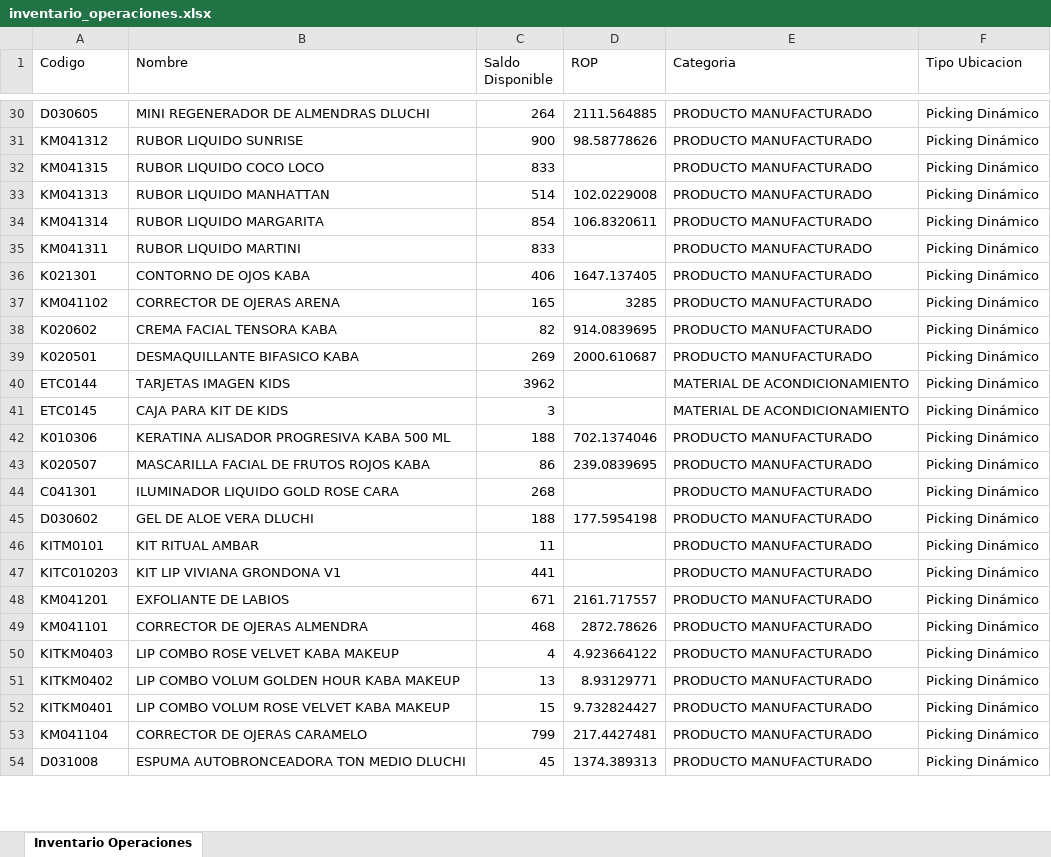
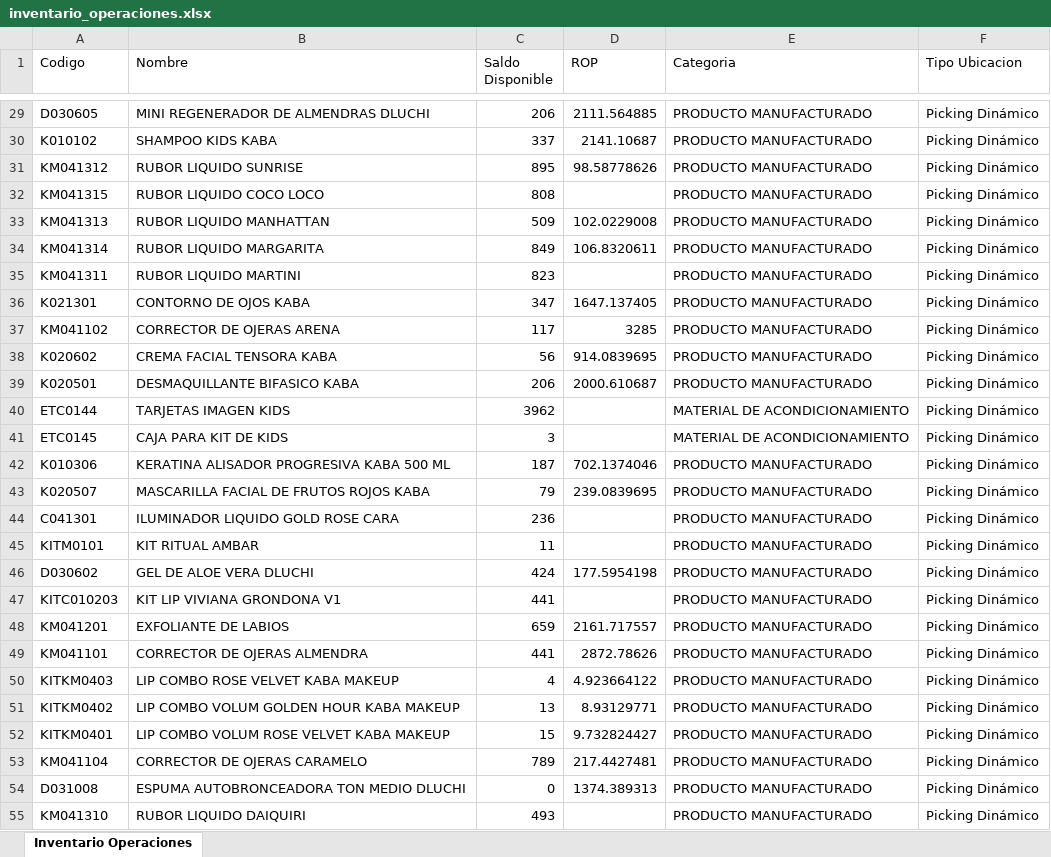
Before and after one commit to gaduqueja07/dashboard-dluchi, an Excel workbook: inventario_operaciones.xlsx, sheet Inventario Operaciones, drawn as a sheet; only a part is shown, gaps mark what is left out; values as stored, in another font and other column widths than the file's, no borders; removed rows and columns are numbered as before the commit, all else as after; the diff covers the shown part only; the diff names each change by its address in the sheet, - before the commit and + after, or states it on an @@ line.

Commit message:
Actualizar inventario_operaciones.xlsx (solo-inventario) - 2026-11-18 12:00

```diff
--- a/inventario_operaciones.xlsx (sheet Inventario Operaciones)
+++ b/inventario_operaciones.xlsx (sheet Inventario Operaciones)
-C29 (Saldo Disponible): 264
+C29 (Saldo Disponible): 206
+row 30: K010102 | SHAMPOO KIDS KABA | 337 | 2141.10687 | PRODUCTO MANUFACTURADO | Picking Dinámico
-C31 (Saldo Disponible): 900
+C31 (Saldo Disponible): 895
-C32 (Saldo Disponible): 833
+C32 (Saldo Disponible): 808
-C33 (Saldo Disponible): 514
+C33 (Saldo Disponible): 509
-C34 (Saldo Disponible): 854
+C34 (Saldo Disponible): 849
-C35 (Saldo Disponible): 833
+C35 (Saldo Disponible): 823
-C36 (Saldo Disponible): 406
+C36 (Saldo Disponible): 347
-C37 (Saldo Disponible): 165
+C37 (Saldo Disponible): 117
-C38 (Saldo Disponible): 82
+C38 (Saldo Disponible): 56
-C39 (Saldo Disponible): 269
+C39 (Saldo Disponible): 206
-C42 (Saldo Disponible): 188
+C42 (Saldo Disponible): 187
-C43 (Saldo Disponible): 86
+C43 (Saldo Disponible): 79
-C44 (Saldo Disponible): 268
+C44 (Saldo Disponible): 236
-row 45: D030602 | GEL DE ALOE VERA DLUCHI | 188 | 177.5954198 | PRODUCTO MANUFACTURADO | Picking Dinámico
+row 46: D030602 | GEL DE ALOE VERA DLUCHI | 424 | 177.5954198 | PRODUCTO MANUFACTURADO | Picking Dinámico
-C48 (Saldo Disponible): 671
+C48 (Saldo Disponible): 659
-C49 (Saldo Disponible): 468
+C49 (Saldo Disponible): 441
-C53 (Saldo Disponible): 799
+C53 (Saldo Disponible): 789
-C54 (Saldo Disponible): 45
+C54 (Saldo Disponible): 0
+row 55: KM041310 | RUBOR LIQUIDO DAIQUIRI | 493 |  | PRODUCTO MANUFACTURADO | Picking Dinámico
```
Also changed, not shown: 63 added rows, 53 removed rows, 508 moved rows and 119 edited cells elsewhere in this sheet.
